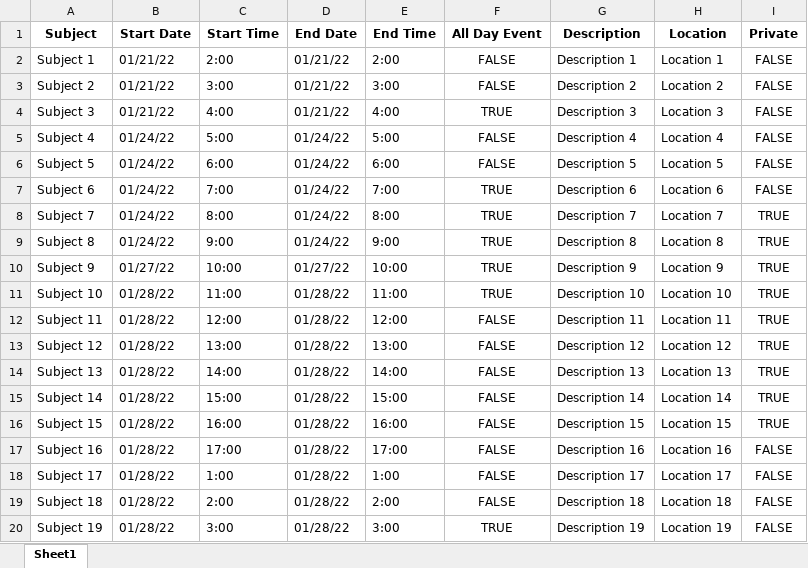
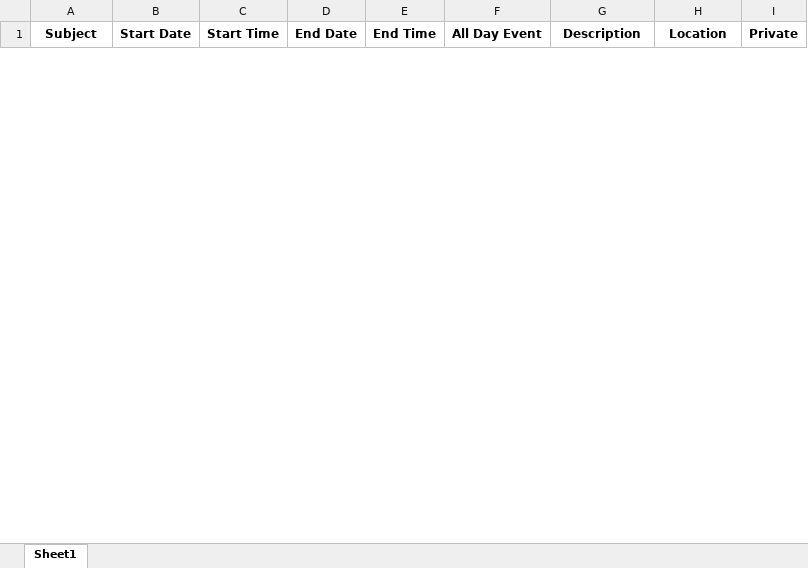
Before and after one commit to yarwinliu/GOLD-Calendar, an Excel workbook: excel_file.xlsx, sheet Sheet1, drawn as a sheet; only a part is shown; values as stored, in another font and other column widths than the file's, no borders; removed rows and columns are numbered as before the commit, all else as after; the diff covers the shown part only; the diff names each change by its address in the sheet, - before the commit and + after, or states it on an @@ line.

Commit message:
schedule working for 1 week, but found a bug for wrap around time

```diff
--- a/excel_file.xlsx (sheet Sheet1)
+++ b/excel_file.xlsx (sheet Sheet1)
-row 2: Subject 1 | 01/21/22 | 2:00 | 01/21/22 | 2:00 | FALSE | Description 1 | Location 1 | FALSE
-row 3: Subject 2 | 01/21/22 | 3:00 | 01/21/22 | 3:00 | FALSE | Description 2 | Location 2 | FALSE
-row 4: Subject 3 | 01/21/22 | 4:00 | 01/21/22 | 4:00 | TRUE | Description 3 | Location 3 | FALSE
-row 5: Subject 4 | 01/24/22 | 5:00 | 01/24/22 | 5:00 | FALSE | Description 4 | Location 4 | FALSE
-row 6: Subject 5 | 01/24/22 | 6:00 | 01/24/22 | 6:00 | FALSE | Description 5 | Location 5 | FALSE
-row 7: Subject 6 | 01/24/22 | 7:00 | 01/24/22 | 7:00 | TRUE | Description 6 | Location 6 | FALSE
-row 8: Subject 7 | 01/24/22 | 8:00 | 01/24/22 | 8:00 | TRUE | Description 7 | Location 7 | TRUE
-row 9: Subject 8 | 01/24/22 | 9:00 | 01/24/22 | 9:00 | TRUE | Description 8 | Location 8 | TRUE
-row 10: Subject 9 | 01/27/22 | 10:00 | 01/27/22 | 10:00 | TRUE | Description 9 | Location 9 | TRUE
-row 11: Subject 10 | 01/28/22 | 11:00 | 01/28/22 | 11:00 | TRUE | Description 10 | Location 10 | TRUE
-row 12: Subject 11 | 01/28/22 | 12:00 | 01/28/22 | 12:00 | FALSE | Description 11 | Location 11 | TRUE
-row 13: Subject 12 | 01/28/22 | 13:00 | 01/28/22 | 13:00 | FALSE | Description 12 | Location 12 | TRUE
-row 14: Subject 13 | 01/28/22 | 14:00 | 01/28/22 | 14:00 | FALSE | Description 13 | Location 13 | TRUE
-row 15: Subject 14 | 01/28/22 | 15:00 | 01/28/22 | 15:00 | FALSE | Description 14 | Location 14 | TRUE
-row 16: Subject 15 | 01/28/22 | 16:00 | 01/28/22 | 16:00 | FALSE | Description 15 | Location 15 | TRUE
-row 17: Subject 16 | 01/28/22 | 17:00 | 01/28/22 | 17:00 | FALSE | Description 16 | Location 16 | FALSE
-row 18: Subject 17 | 01/28/22 | 1:00 | 01/28/22 | 1:00 | FALSE | Description 17 | Location 17 | FALSE
-row 19: Subject 18 | 01/28/22 | 2:00 | 01/28/22 | 2:00 | FALSE | Description 18 | Location 18 | FALSE
-row 20: Subject 19 | 01/28/22 | 3:00 | 01/28/22 | 3:00 | TRUE | Description 19 | Location 19 | FALSE
```
Also changed, not shown: 7 added rows and 33 removed rows elsewhere in this sheet, 4 other files.
